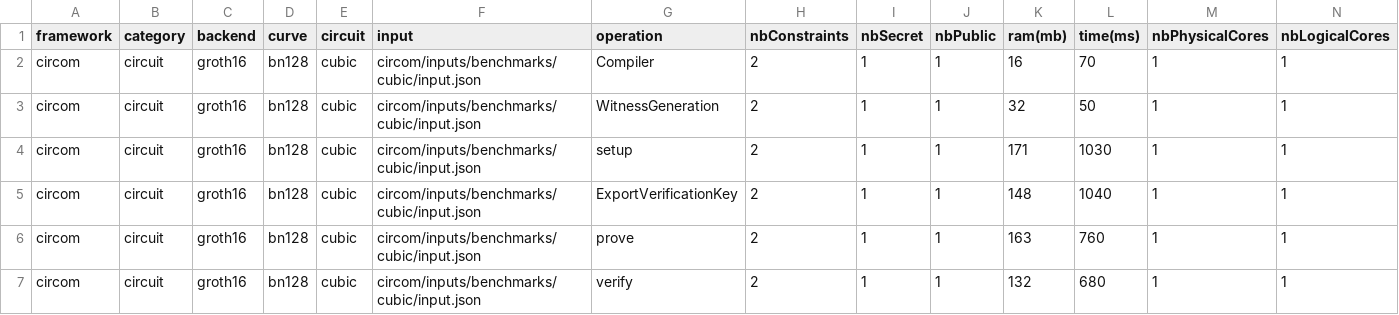
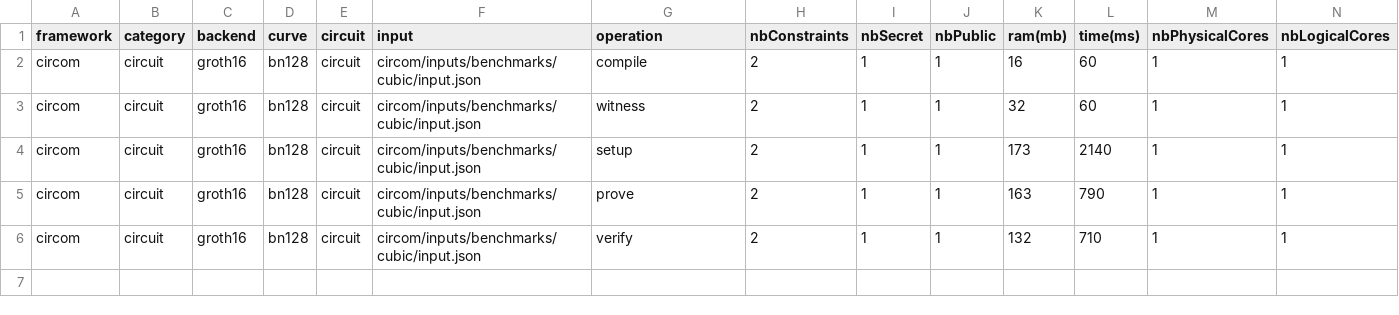
Before and after one commit to zkCollective/zk-Harness, a CSV file: benchmarks/circom/circom_cubic.csv, drawn as a sheet; only a part is shown; removed rows and columns are numbered as before the commit, all else as after; rows hold the shown columns only; the diff names each change by its address in the sheet, - before the commit and + after, or states it on an @@ line.

Commit message:
Merge setup and ExportVerificationKey phases into a single phase in circom
Add various TODOs and comments

```diff
--- a/benchmarks/circom/circom_cubic.csv
+++ b/benchmarks/circom/circom_cubic.csv
-E2:E4 (circuit): cubic
+E2:E4 (circuit): circuit
-G2 (operation): Compiler
+G2 (operation): compile
-L2 (time(ms)): 70
+L2 (time(ms)): 60
-G3 (operation): WitnessGeneration
+G3 (operation): witness
-L3 (time(ms)): 50
+L3 (time(ms)): 60
-K4 (ram(mb)): 171
+K4 (ram(mb)): 173
-L4 (time(ms)): 1030
+L4 (time(ms)): 2140
-row 5: circom | circuit | groth16 | bn128 | cubic | circom/inputs/benchmarks/cubic/input.json | ExportVerificationKey | 2 | 1 | 1 | 148 | 1040 | 1 | 1
-E5:E6 (circuit): cubic
+E5:E6 (circuit): circuit
-L5 (time(ms)): 760
+L5 (time(ms)): 790
-L6 (time(ms)): 680
+L6 (time(ms)): 710
```
Also changed, not shown: 1 other file.
